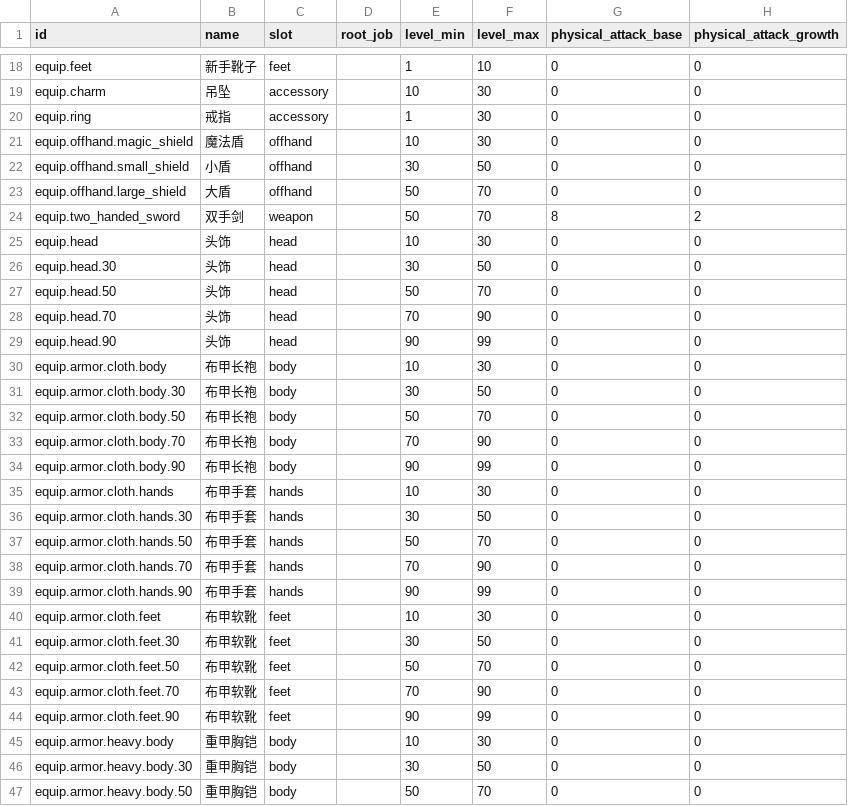
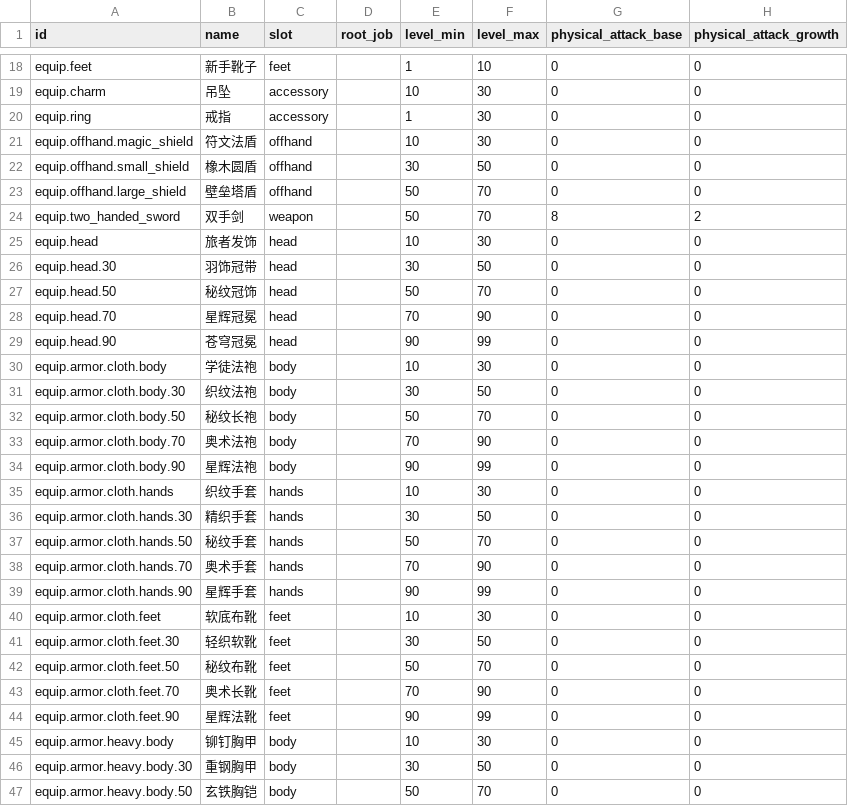
Before and after one commit to TangerineSpecter/O-Doc, a CSV file: docs/data/combat/equipment_templates.csv, drawn as a sheet; only a part is shown, gaps mark what is left out; the diff covers the shown part only; the diff names each change by its address in the sheet, - before the commit and + after, or states it on an @@ line.

Commit message:
feat: 新增农场场景和冒险图鉴导出功能，更新战斗装备配置
- 新增农场场景 HUD、色板、布局和道具绘制模块
- 新增冒险图鉴和物品图鉴导出 Excel 功能
- 新增法师法杖、圣杖等装备素材和配置
- 更新战斗目录版本至 1.0.16，调整装备命名规则
- 优化系统日志聚合显示，增加农场场景交互提示

```diff
--- a/docs/data/combat/equipment_templates.csv
+++ b/docs/data/combat/equipment_templates.csv
-B21 (name): 魔法盾
+B21 (name): 符文法盾
-B22 (name): 小盾
+B22 (name): 橡木圆盾
-B23 (name): 大盾
+B23 (name): 壁垒塔盾
-B25 (name): 头饰
+B25 (name): 旅者发饰
-B26 (name): 头饰
+B26 (name): 羽饰冠带
-B27 (name): 头饰
+B27 (name): 秘纹冠饰
-B28 (name): 头饰
+B28 (name): 星辉冠冕
-B29 (name): 头饰
+B29 (name): 苍穹冠冕
-B30 (name): 布甲长袍
+B30 (name): 学徒法袍
-B31 (name): 布甲长袍
+B31 (name): 织纹法袍
-B32 (name): 布甲长袍
+B32 (name): 秘纹长袍
-B33 (name): 布甲长袍
+B33 (name): 奥术法袍
-B34 (name): 布甲长袍
+B34 (name): 星辉法袍
-B35 (name): 布甲手套
+B35 (name): 织纹手套
-B36 (name): 布甲手套
+B36 (name): 精织手套
-B37 (name): 布甲手套
+B37 (name): 秘纹手套
-B38 (name): 布甲手套
+B38 (name): 奥术手套
-B39 (name): 布甲手套
+B39 (name): 星辉手套
-B40 (name): 布甲软靴
+B40 (name): 软底布靴
-B41 (name): 布甲软靴
+B41 (name): 轻织软靴
-B42 (name): 布甲软靴
+B42 (name): 秘纹布靴
-B43 (name): 布甲软靴
+B43 (name): 奥术长靴
-B44 (name): 布甲软靴
+B44 (name): 星辉法靴
-B45 (name): 重甲胸铠
+B45 (name): 铆钉胸甲
-B46 (name): 重甲胸铠
+B46 (name): 重钢胸甲
-B47 (name): 重甲胸铠
+B47 (name): 玄铁胸铠
```
Also changed, not shown: 52 edited cells elsewhere in this file, system_settings/agent_world/combat/data/equipment_templates.csv, 48 other files.
